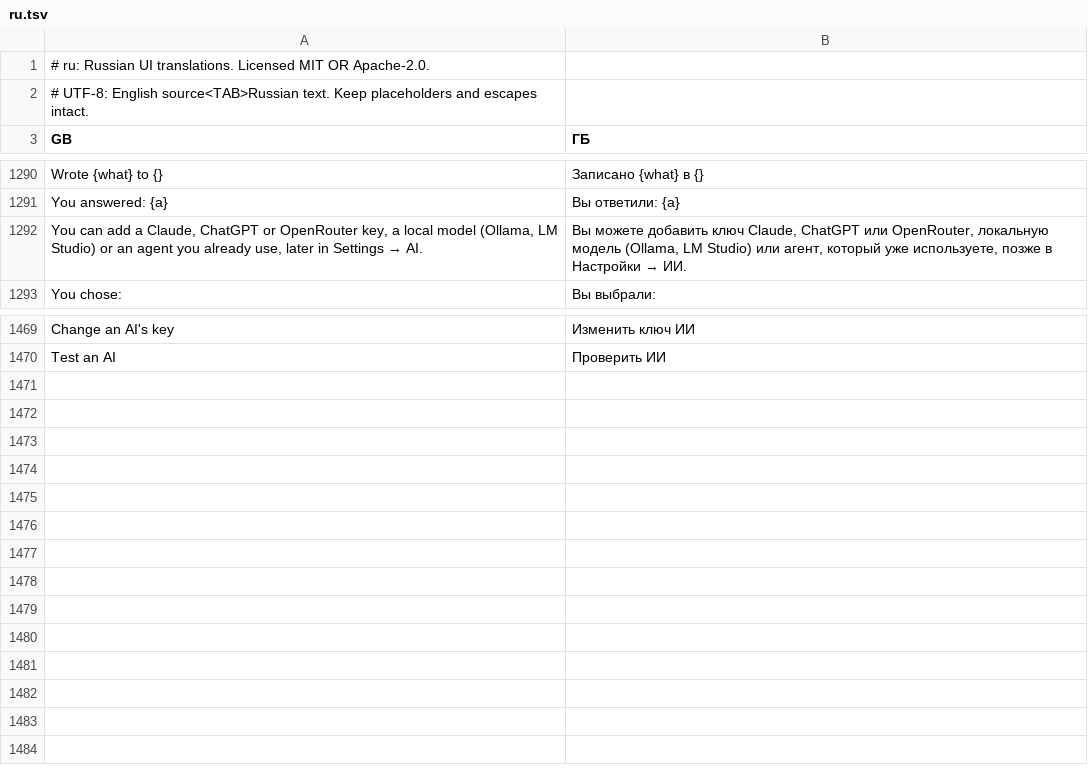
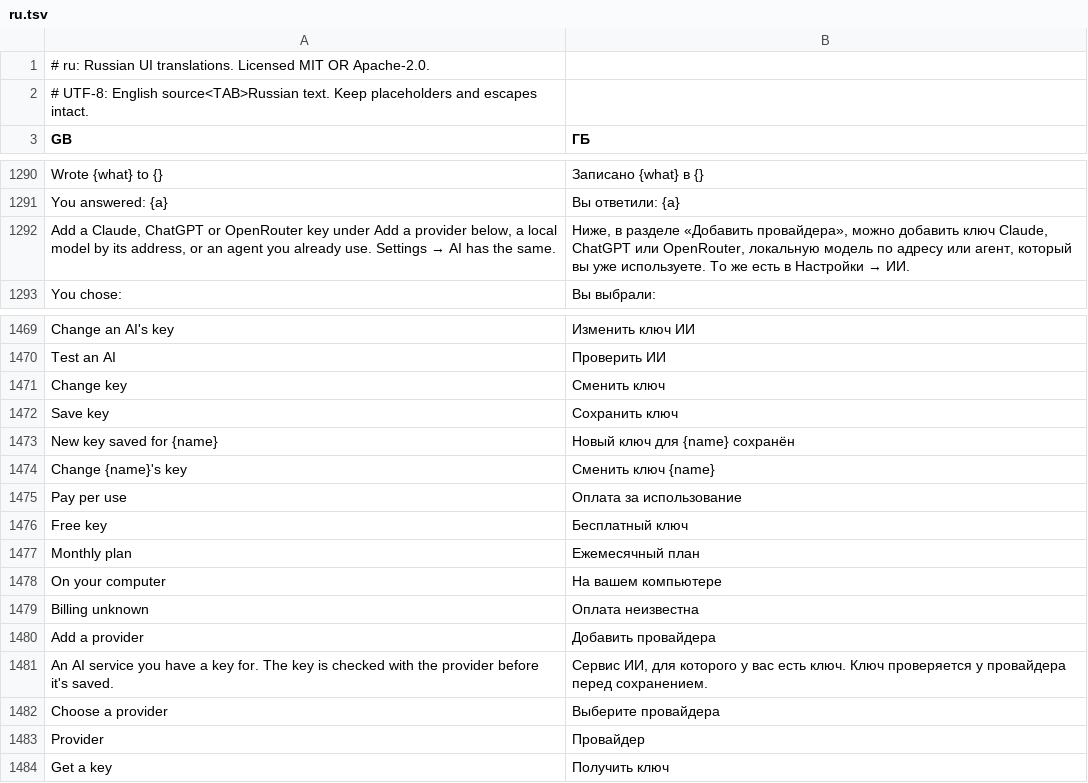
Before and after one commit to Nope-im-not-pro/craft-anything, a TSV file: crates/ui-egui/src/i18n/ru.tsv, drawn as a sheet; only a part is shown, gaps mark what is left out.

```diff
--- a/crates/ui-egui/src/i18n/ru.tsv
+++ b/crates/ui-egui/src/i18n/ru.tsv
@@ -1291,3 +1291,3 @@ Wrote {what} to {}	Записано {what} в {}
 You answered: {a}	Вы ответили: {a}
-You can add a Claude, ChatGPT or OpenRouter key, a local model (Ollama, LM Studio) or an agent you already use, later in Settings → AI.	Вы можете добавить ключ Claude, ChatGPT или OpenRouter, локальную модель (Ollama, LM Studio) или агент, который уже используете, позже в Настройки → ИИ.
+Add a Claude, ChatGPT or OpenRouter key under Add a provider below, a local model by its address, or an agent you already use. Settings → AI has the same.	Ниже, в разделе «Добавить провайдера», можно добавить ключ Claude, ChatGPT или OpenRouter, локальную модель по адресу или агент, который вы уже используете. То же есть в Настройки → ИИ.
 You chose:	Вы выбрали:
@@ -1470 +1470,15 @@ Change an AI's key	Изменить ключ ИИ
 Test an AI	Проверить ИИ
+Change key	Сменить ключ
+Save key	Сохранить ключ
+New key saved for {name}	Новый ключ для {name} сохранён
+Change {name}'s key	Сменить ключ {name}
+Pay per use	Оплата за использование
+Free key	Бесплатный ключ
+Monthly plan	Ежемесячный план
+On your computer	На вашем компьютере
+Billing unknown	Оплата неизвестна
+Add a provider	Добавить провайдера
+An AI service you have a key for. The key is checked with the provider before it's saved.	Сервис ИИ, для которого у вас есть ключ. Ключ проверяется у провайдера перед сохранением.
+Choose a provider	Выберите провайдера
+Provider	Провайдер
+Get a key	Получить ключ
```
Also changed, not shown: crates/ui-egui/src/i18n/de.tsv, crates/ui-egui/src/i18n/ka.tsv, 18 other files.
